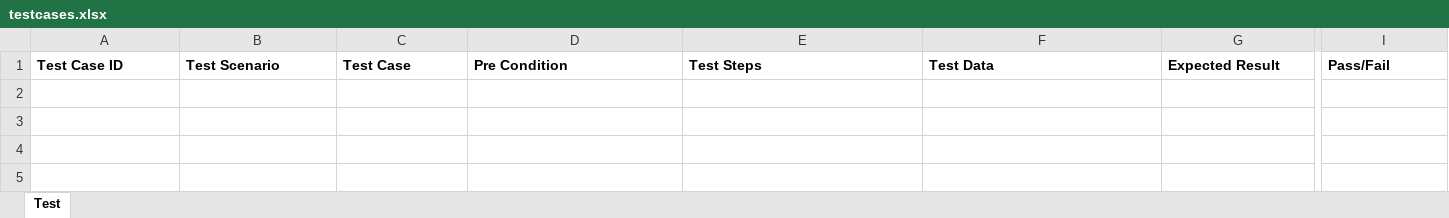
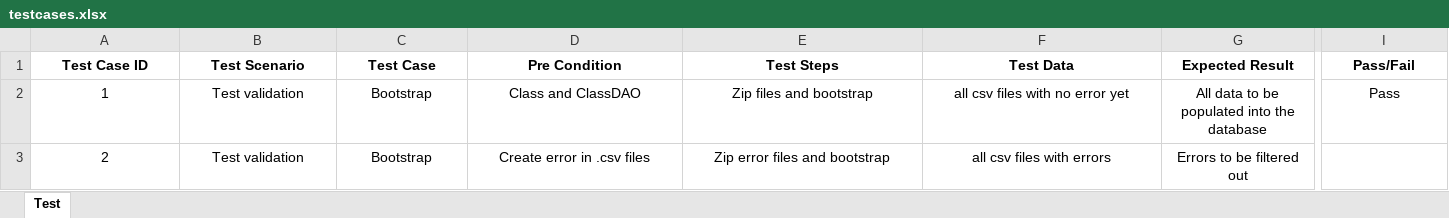
Before and after one commit to one-ice/IS212-Software-Project-Management, an Excel workbook: testing/testcases.xlsx, sheet Test, drawn as a sheet; only a part is shown, gaps mark what is left out; values as stored, in another font and other column widths than the file's, no borders; rows hold the shown columns only; the diff covers the shown part only; the diff names each change by its address in the sheet, - before the commit and + after, or states it on an @@ line.

Commit message:
Test Plan Update

```diff
--- a/testing/testcases.xlsx (sheet Test)
+++ b/testing/testcases.xlsx (sheet Test)
-A1:I1 alignment: left
+A1:I1 alignment: center
+row 2: 1 | Test validation | Bootstrap | Class and ClassDAO | Zip files and bootstrap | all csv files with no error yet | All data to be populated into the database | Pass
+row 3: 2 | Test validation | Bootstrap | Create error in .csv files | Zip error files and bootstrap | all csv files with errors | Errors to be filtered out
```
Also changed, not shown: cell formats elsewhere in this sheet.
